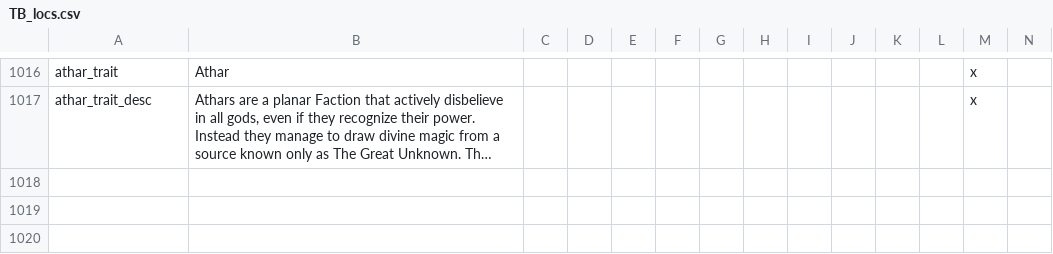
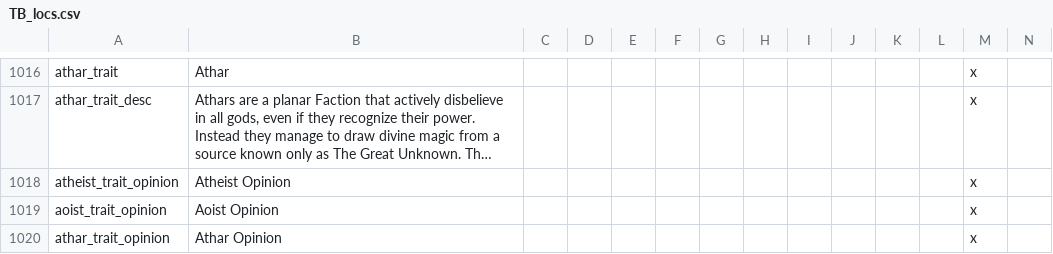
Before and after one commit to ProjectFaerun/Faerun, a CSV file: Faerun/localisation/TB_locs.csv, drawn as a sheet; only a part is shown, gaps mark what is left out; long unchanged cells end in …; rows hold the shown columns only; the diff names each change by its address in the sheet, - before the commit and + after, or states it on an @@ line.

Commit message:
oversight

```diff
--- a/Faerun/localisation/TB_locs.csv
+++ b/Faerun/localisation/TB_locs.csv
+row 1018: atheist_trait_opinion | Atheist Opinion |  |  |  |  |  |  |  |  |  |  | x
+row 1019: aoist_trait_opinion | Aoist Opinion |  |  |  |  |  |  |  |  |  |  | x
+row 1020: athar_trait_opinion | Athar Opinion |  |  |  |  |  |  |  |  |  |  | x
```
